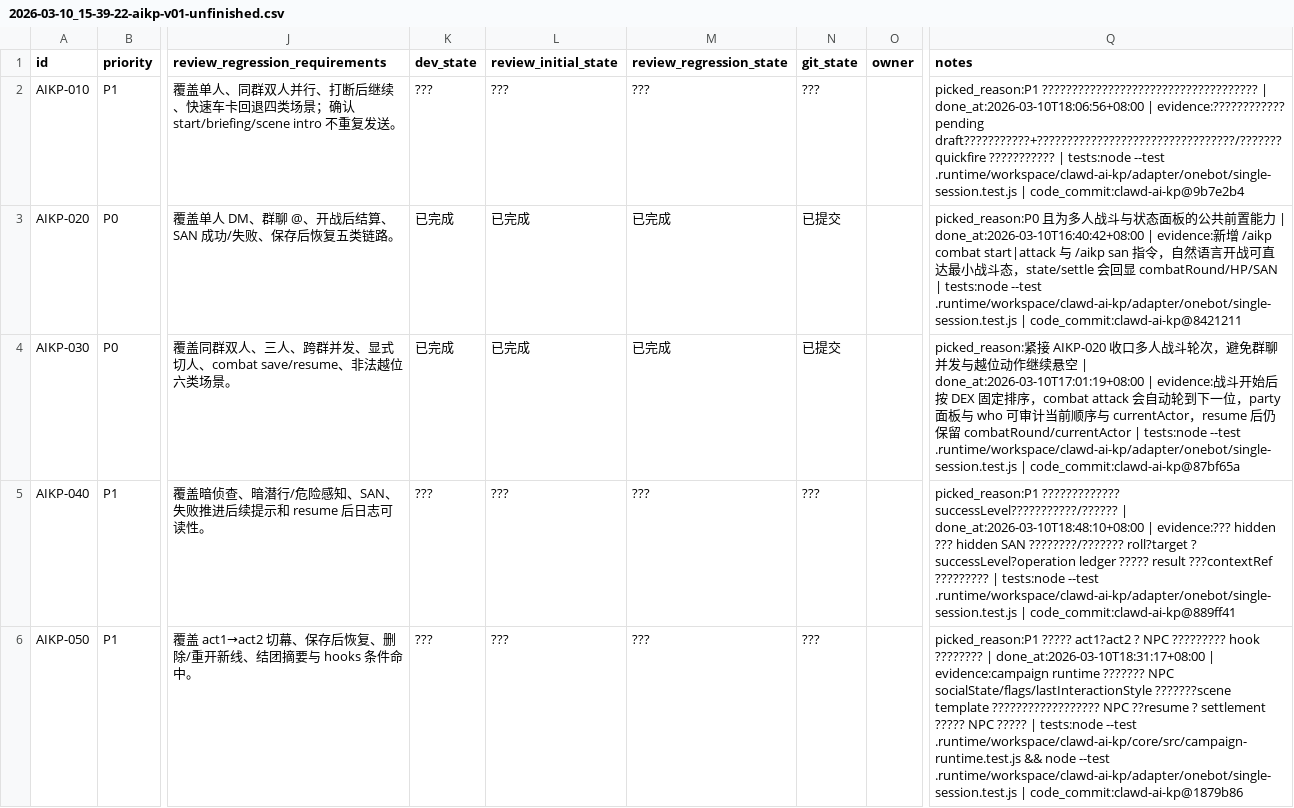
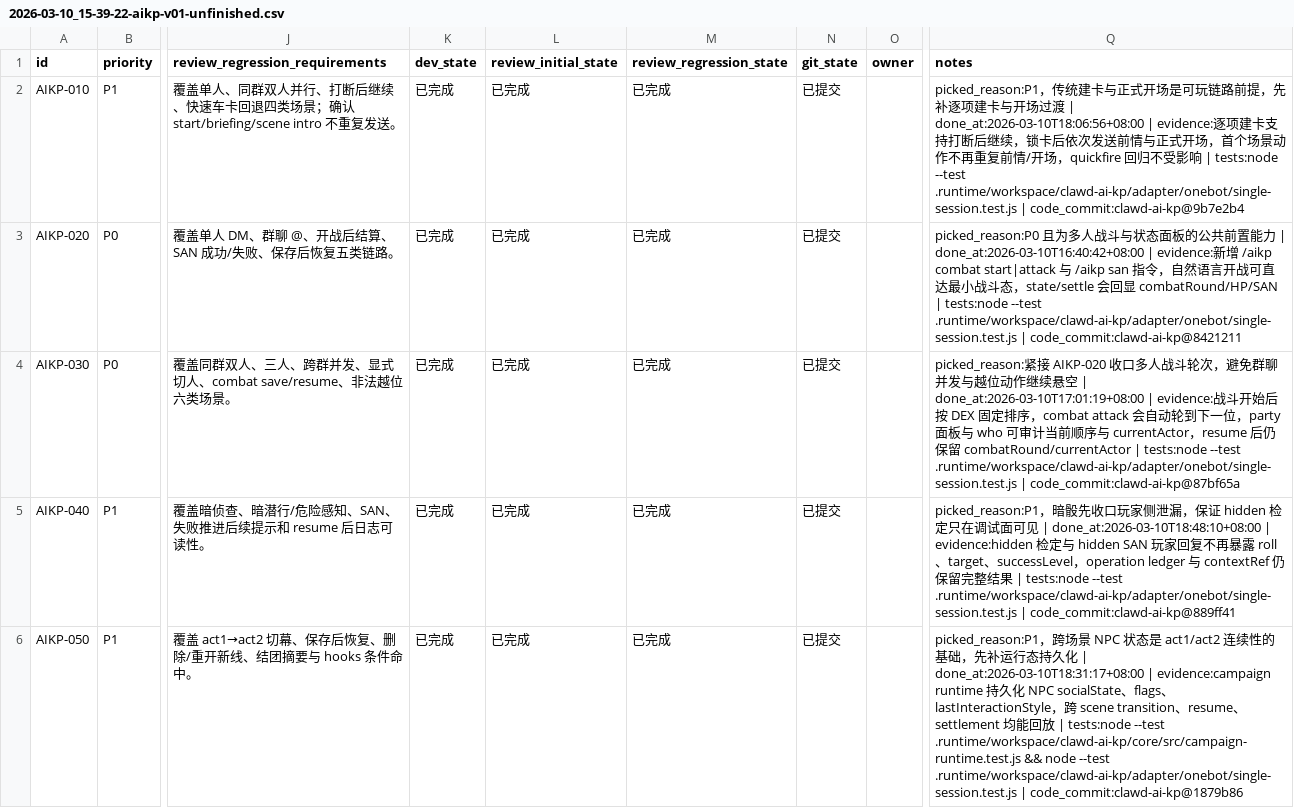
Before and after one commit to dogami567/dogami-claw, a CSV file: issues/2026-03-10_15-39-22-aikp-v01-unfinished.csv, drawn as a sheet; only a part is shown, gaps mark what is left out; the diff covers the shown part only; the diff names each change by its address in the sheet, - before the commit and + after, or states it on an @@ line.

```diff
--- a/issues/2026-03-10_15-39-22-aikp-v01-unfinished.csv
+++ b/issues/2026-03-10_15-39-22-aikp-v01-unfinished.csv
-K2 (dev_state): ???
+K2 (dev_state): 已完成
-L2 (review_initial_state): ???
+L2 (review_initial_state): 已完成
-M2 (review_regression_state): ???
+M2 (review_regression_state): 已完成
-N2 (git_state): ???
+N2 (git_state): 已提交
-Q2 (notes): picked_reason:P1 ???????????????????????????????????? | done_at:2026-03-10T18:06:56+08:00 | evidence:???????????? pending draft???????????+?????????????????????????????????/??????? quickfire ??????????? | tests:node…
+Q2 (notes): picked_reason:P1，传统建卡与正式开场是可玩链路前提，先补逐项建卡与开场过渡 | done_at:2026-03-10T18:06:56+08:00 | evidence:逐项建卡支持打断后继续，锁卡后依次发送前情与正式开场，首个场景动作不再重复前情/开场，quickfire 回归不受影响 | tests:node…
-K5:K6 (dev_state): ???
+K5:K6 (dev_state): 已完成
-L5:L6 (review_initial_state): ???
+L5:L6 (review_initial_state): 已完成
-M5:M6 (review_regression_state): ???
+M5:M6 (review_regression_state): 已完成
-N5:N6 (git_state): ???
+N5:N6 (git_state): 已提交
-Q5 (notes): picked_reason:P1 ????????????? successLevel???????????/?????? | done_at:2026-03-10T18:48:10+08:00 | evidence:??? hidden ??? hidden SAN ????????/??????? roll?target ? successLevel?operation ledger ????? result ???contextRef ????????? | tests:node…
+Q5 (notes): picked_reason:P1，暗骰先收口玩家侧泄漏，保证 hidden 检定只在调试面可见 | done_at:2026-03-10T18:48:10+08:00 | evidence:hidden 检定与 hidden SAN 玩家回复不再暴露 roll、target、successLevel，operation ledger 与 contextRef 仍保留完整结果 | tests:node…
-Q6 (notes): picked_reason:P1 ????? act1?act2 ? NPC ????????? hook ???????? | done_at:2026-03-10T18:31:17+08:00 | evidence:campaign runtime ??????? NPC socialState/flags/lastInteractionStyle ???????scene template ?????????????????? NPC ??resume ? settlement ????? NPC ????? | tests:node…
+Q6 (notes): picked_reason:P1，跨场景 NPC 状态是 act1/act2 连续性的基础，先补运行态持久化 | done_at:2026-03-10T18:31:17+08:00 | evidence:campaign runtime 持久化 NPC socialState、flags、lastInteractionStyle，跨 scene transition、resume、settlement 均能回放 | tests:node…
```
Also changed, not shown: 15 edited cells elsewhere in this file.
